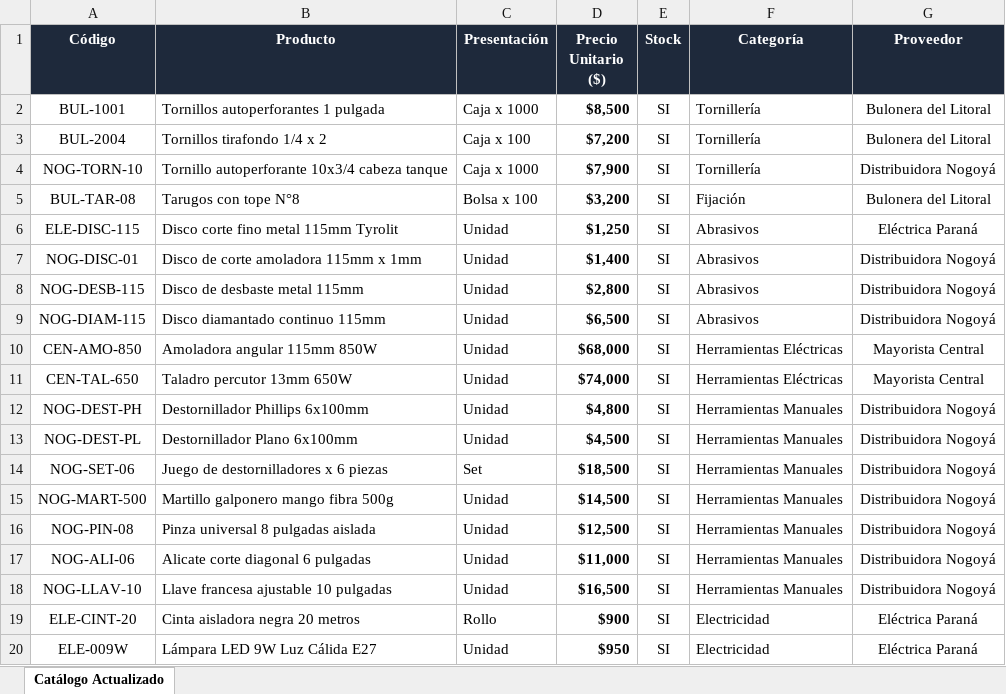
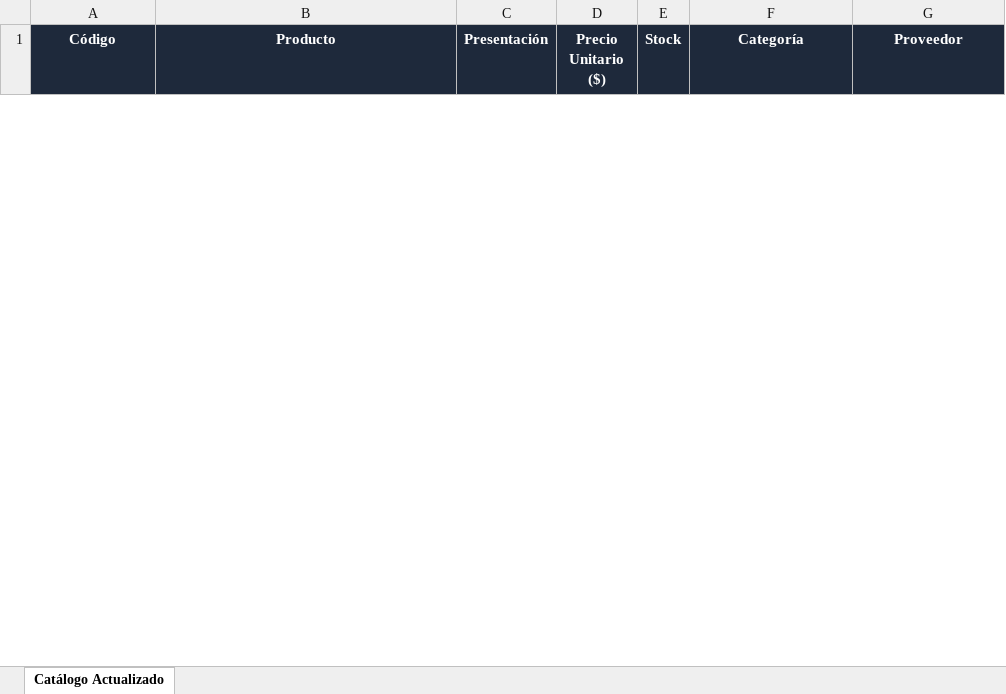
Before and after one commit to jcoloma81/sofia_ai_agency, an Excel workbook: assets/catalogo_actualizado.xlsx, sheet Catálogo Actualizado, drawn as a sheet; only a part is shown; values as stored, in another font and other column widths than the file's, no borders; removed rows and columns are numbered as before the commit, all else as after; the diff covers the shown part only; the diff names each change by its address in the sheet, - before the commit and + after, or states it on an @@ line.

Commit message:
feat: soporte para actualizaciones de precios informales por texto WhatsApp y alerta al comercio

```diff
--- a/assets/catalogo_actualizado.xlsx (sheet Catálogo Actualizado)
+++ b/assets/catalogo_actualizado.xlsx (sheet Catálogo Actualizado)
-row 2: BUL-1001 | Tornillos autoperforantes 1 pulgada | Caja x 1000 | $8,500 | SI | Tornillería | Bulonera del Litoral
-row 3: BUL-2004 | Tornillos tirafondo 1/4 x 2 | Caja x 100 | $7,200 | SI | Tornillería | Bulonera del Litoral
-row 4: NOG-TORN-10 | Tornillo autoperforante 10x3/4 cabeza tanque | Caja x 1000 | $7,900 | SI | Tornillería | Distribuidora Nogoyá
-row 5: BUL-TAR-08 | Tarugos con tope N°8 | Bolsa x 100 | $3,200 | SI | Fijación | Bulonera del Litoral
-row 6: ELE-DISC-115 | Disco corte fino metal 115mm Tyrolit | Unidad | $1,250 | SI | Abrasivos | Eléctrica Paraná
-row 7: NOG-DISC-01 | Disco de corte amoladora 115mm x 1mm | Unidad | $1,400 | SI | Abrasivos | Distribuidora Nogoyá
-row 8: NOG-DESB-115 | Disco de desbaste metal 115mm | Unidad | $2,800 | SI | Abrasivos | Distribuidora Nogoyá
-row 9: NOG-DIAM-115 | Disco diamantado continuo 115mm | Unidad | $6,500 | SI | Abrasivos | Distribuidora Nogoyá
-row 10: CEN-AMO-850 | Amoladora angular 115mm 850W | Unidad | $68,000 | SI | Herramientas Eléctricas | Mayorista Central
-row 11: CEN-TAL-650 | Taladro percutor 13mm 650W | Unidad | $74,000 | SI | Herramientas Eléctricas | Mayorista Central
-row 12: NOG-DEST-PH | Destornillador Phillips 6x100mm | Unidad | $4,800 | SI | Herramientas Manuales | Distribuidora Nogoyá
-row 13: NOG-DEST-PL | Destornillador Plano 6x100mm | Unidad | $4,500 | SI | Herramientas Manuales | Distribuidora Nogoyá
-row 14: NOG-SET-06 | Juego de destornilladores x 6 piezas | Set | $18,500 | SI | Herramientas Manuales | Distribuidora Nogoyá
-row 15: NOG-MART-500 | Martillo galponero mango fibra 500g | Unidad | $14,500 | SI | Herramientas Manuales | Distribuidora Nogoyá
-row 16: NOG-PIN-08 | Pinza universal 8 pulgadas aislada | Unidad | $12,500 | SI | Herramientas Manuales | Distribuidora Nogoyá
-row 17: NOG-ALI-06 | Alicate corte diagonal 6 pulgadas | Unidad | $11,000 | SI | Herramientas Manuales | Distribuidora Nogoyá
-row 18: NOG-LLAV-10 | Llave francesa ajustable 10 pulgadas | Unidad | $16,500 | SI | Herramientas Manuales | Distribuidora Nogoyá
-row 19: ELE-CINT-20 | Cinta aisladora negra 20 metros | Rollo | $900 | SI | Electricidad | Eléctrica Paraná
-row 20: ELE-009W | Lámpara LED 9W Luz Cálida E27 | Unidad | $950 | SI | Electricidad | Eléctrica Paraná
```
Also changed, not shown: 11 added rows and 10 removed rows elsewhere in this sheet, 5 other files.
